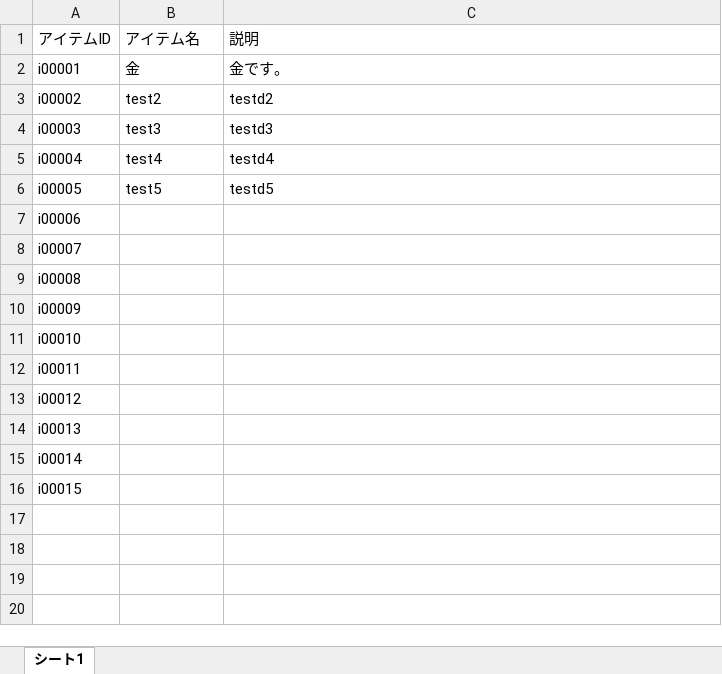
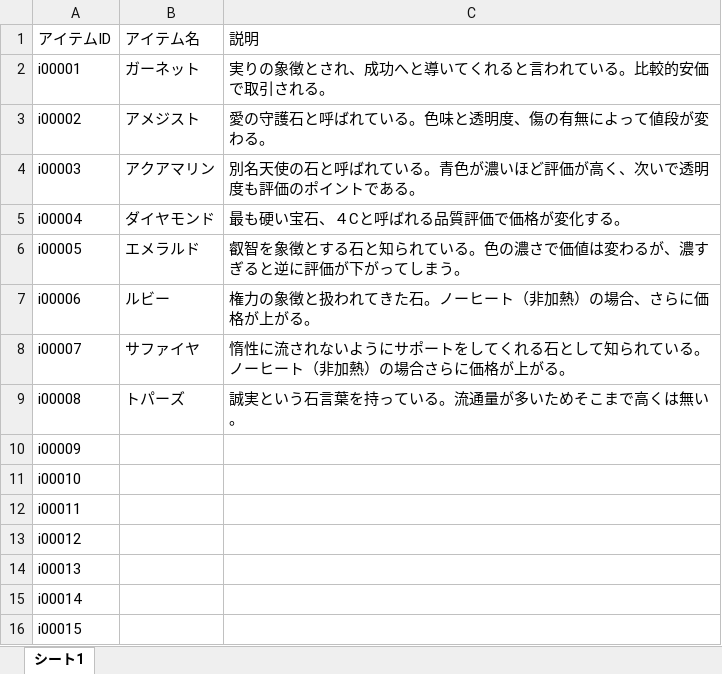
Before and after one commit to tomohiro-toyota2456/Poker, an Excel workbook: Assets/SceneData/MasterData/Editor/ItemData.xlsx, sheet シート1, drawn as a sheet; values as stored, in another font and other column widths than the file's, no borders; charts and pictures not drawn; the diff names each change by its address in the sheet, - before the commit and + after, or states it on an @@ line.

```diff
--- a/Assets/SceneData/MasterData/Editor/ItemData.xlsx (sheet シート1)
+++ b/Assets/SceneData/MasterData/Editor/ItemData.xlsx (sheet シート1)
-B2: 金
+B2: ガーネット
-C2: 金です。
+C2: 実りの象徴とされ、成功へと導いてくれると言われている。比較的安価で取引される。
-B3: test2
+B3: アメジスト
-C3: testd2
+C3: 愛の守護石と呼ばれている。色味と透明度、傷の有無によって値段が変わる。
-B4: test3
+B4: アクアマリン
-C4: testd3
+C4: 別名天使の石と呼ばれている。青色が濃いほど評価が高く、次いで透明度も評価のポイントである。
-B5: test4
+B5: ダイヤモンド
-C5: testd4
+C5: 最も硬い宝石、４Cと呼ばれる品質評価で価格が変化する。
-B6: test5
+B6: エメラルド
-C6: testd5
+C6: 叡智を象徴とする石と知られている。色の濃さで価値は変わるが、濃すぎると逆に評価が下がってしまう。
-B7: (empty)
+B7: ルビー
-C7: (empty)
+C7: 権力の象徴と扱われてきた石。ノーヒート（非加熱）の場合、さらに価格が上がる。
-B8: (empty)
+B8: サファイヤ
-C8: (empty)
+C8: 惰性に流されないようにサポートをしてくれる石として知られている。ノーヒート（非加熱）の場合さらに価格が上がる。
-B9: (empty)
+B9: トパーズ
-C9: (empty)
+C9: 誠実という石言葉を持っている。流通量が多いためそこまで高くは無い。
```
Also changed, not shown: Assets/SceneData/MasterData/Editor/ShopData.xlsx, 43 other files.
